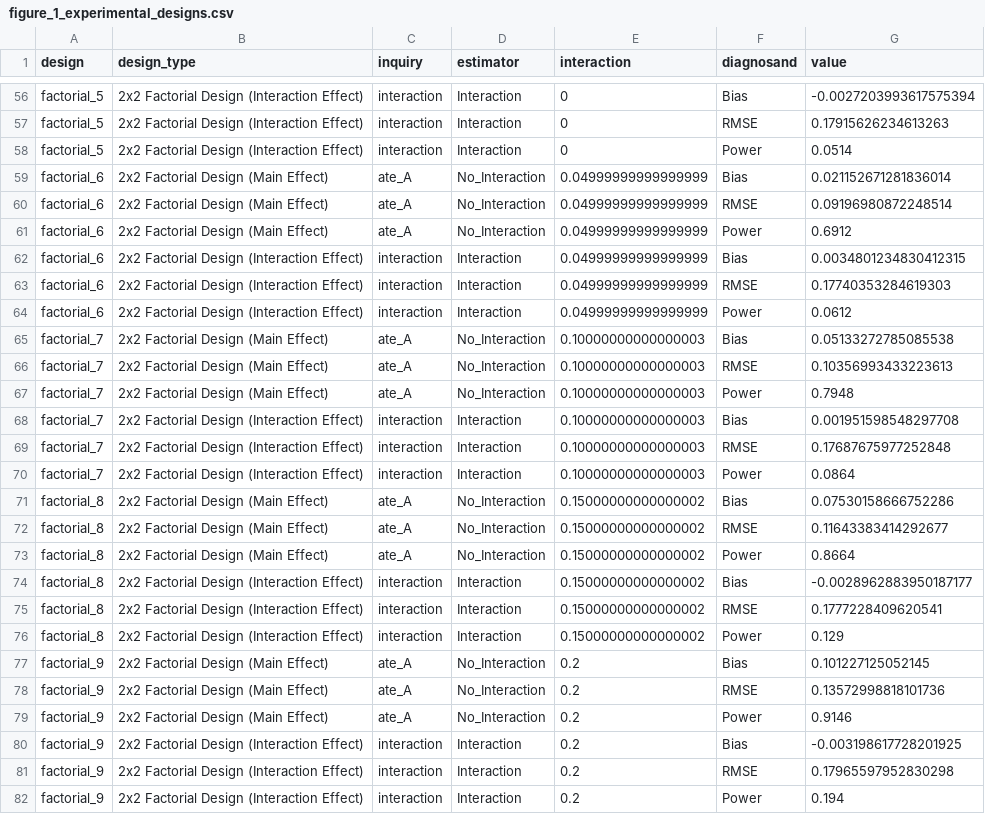
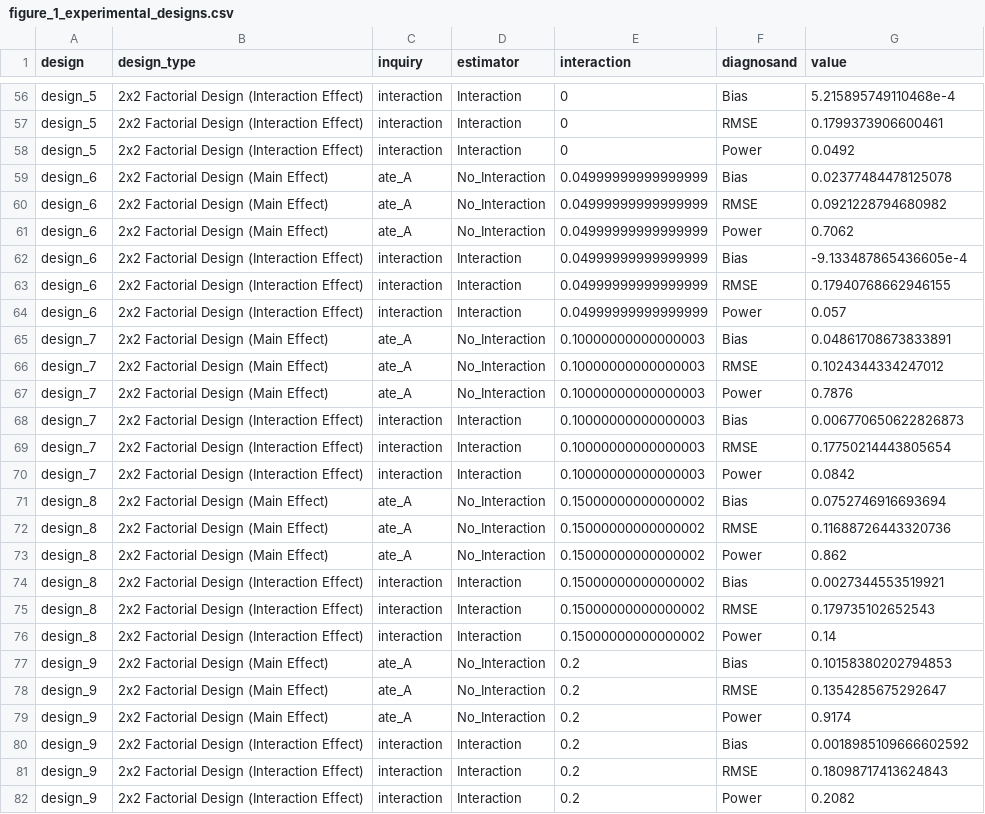
Before and after one commit to active-maintenance-aec/blair_cooper_coppock_humphreys_2019, a CSV file: maintained/output/figure_1_experimental_designs.csv, drawn as a sheet; only a part is shown, gaps mark what is left out; the diff covers the shown part only; the diff names each change by its address in the sheet, - before the commit and + after, or states it on an @@ line.

```diff
--- a/maintained/output/figure_1_experimental_designs.csv
+++ b/maintained/output/figure_1_experimental_designs.csv
-A56:A58 (design): factorial_5
+A56:A58 (design): design_5
-G56 (value): -0.0027203993617575394
+G56 (value): 5.215895749110468e-4
-G57 (value): 0.17915626234613263
+G57 (value): 0.1799373906600461
-G58 (value): 0.0514
+G58 (value): 0.0492
-A59:A64 (design): factorial_6
+A59:A64 (design): design_6
-G59 (value): 0.021152671281836014
+G59 (value): 0.02377484478125078
-G60 (value): 0.09196980872248514
+G60 (value): 0.0921228794680982
-G61 (value): 0.6912
+G61 (value): 0.7062
-G62 (value): 0.0034801234830412315
+G62 (value): -9.133487865436605e-4
-G63 (value): 0.17740353284619303
+G63 (value): 0.17940768662946155
-G64 (value): 0.0612
+G64 (value): 0.057
-A65:A70 (design): factorial_7
+A65:A70 (design): design_7
-G65 (value): 0.05133272785085538
+G65 (value): 0.04861708673833891
-G66 (value): 0.10356993433223613
+G66 (value): 0.1024344334247012
-G67 (value): 0.7948
+G67 (value): 0.7876
-G68 (value): 0.001951598548297708
+G68 (value): 0.006770650622826873
-G69 (value): 0.17687675977252848
+G69 (value): 0.17750214443805654
-G70 (value): 0.0864
+G70 (value): 0.0842
-A71:A76 (design): factorial_8
+A71:A76 (design): design_8
-G71 (value): 0.07530158666752286
+G71 (value): 0.0752746916693694
-G72 (value): 0.11643383414292677
+G72 (value): 0.11688726443320736
-G73 (value): 0.8664
+G73 (value): 0.862
-G74 (value): -0.0028962883950187177
+G74 (value): 0.0027344553519921
-G75 (value): 0.1777228409620541
+G75 (value): 0.179735102652543
-G76 (value): 0.129
+G76 (value): 0.14
-A77:A82 (design): factorial_9
+A77:A82 (design): design_9
-G77 (value): 0.101227125052145
+G77 (value): 0.10158380202794853
-G78 (value): 0.13572998818101736
+G78 (value): 0.1354285675292647
-G79 (value): 0.9146
+G79 (value): 0.9174
-G80 (value): -0.003198617728201925
+G80 (value): 0.0018985109666602592
-G81 (value): 0.17965597952830298
+G81 (value): 0.18098717413624843
-G82 (value): 0.194
+G82 (value): 0.2082
```
Also changed, not shown: 81 edited cells elsewhere in this file, ground_truth/archive_run_status.csv, ground_truth/blair_cooper_coppock_humphreys_2019_ground_truth.csv, 48 other files.
